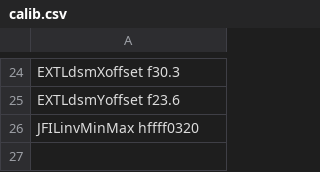
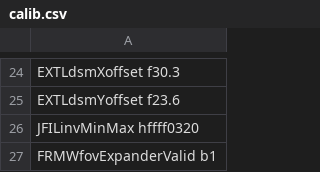
Before and after one commit to aangerma/algo_ivcam2, a CSV file: +Calibration/releaseConfigCalibVGA/calib.csv, drawn as a sheet; only a part is shown, gaps mark what is left out; the diff names each change by its address in the sheet, - before the commit and + after, or states it on an @@ line.

```diff
--- a/+Calibration/releaseConfigCalibVGA/calib.csv
+++ b/+Calibration/releaseConfigCalibVGA/calib.csv
+row 27: FRMWfovExpanderValid b1
```
Also changed, not shown: 1 other file.
